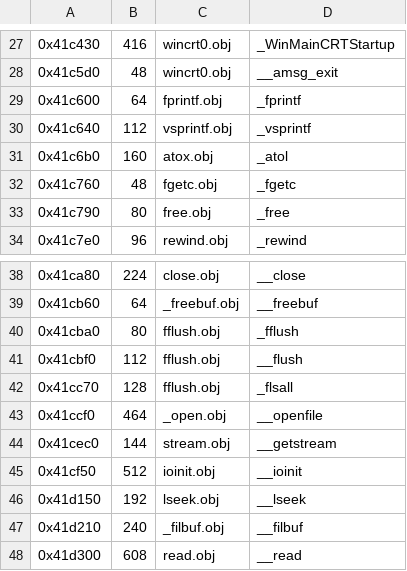
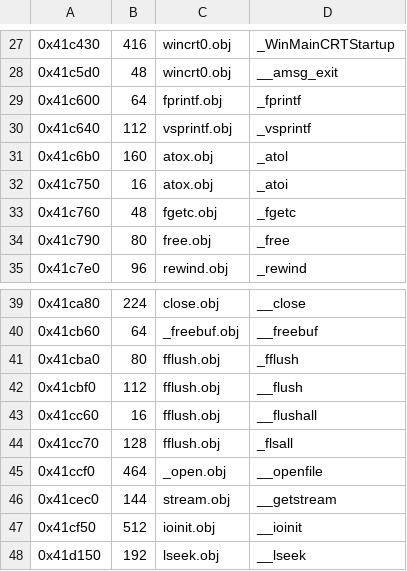
Before and after one commit to berobloom/a2racer2-re, a TSV file: reverse-engineering/analysis/menu_libc.tsv, drawn as a sheet; only a part is shown, gaps mark what is left out; the shorter side is filled out with more unchanged rows.

```diff
--- a/reverse-engineering/analysis/menu_libc.tsv
+++ b/reverse-engineering/analysis/menu_libc.tsv
@@ -31,2 +31,3 @@
 0x41c6b0	160	atox.obj	_atol
+0x41c750	16	atox.obj	_atoi
 0x41c760	48	fgetc.obj	_fgetc
@@ -41,2 +42,3 @@
 0x41cbf0	112	fflush.obj	__flush
+0x41cc60	16	fflush.obj	__flushall
 0x41cc70	128	fflush.obj	_flsall
```
Also changed, not shown: reverse-engineering/analysis/spel_libc.tsv, 13 other files.
